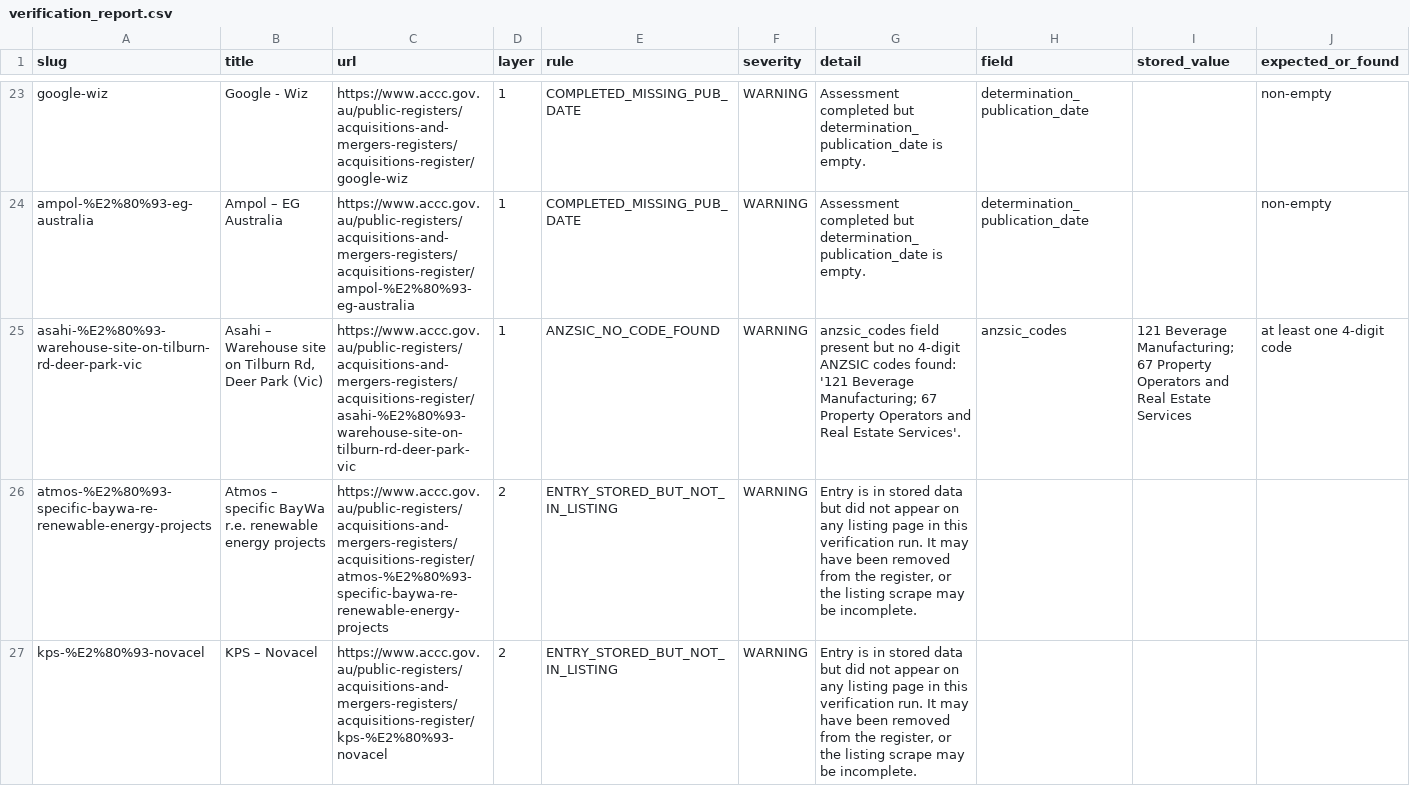
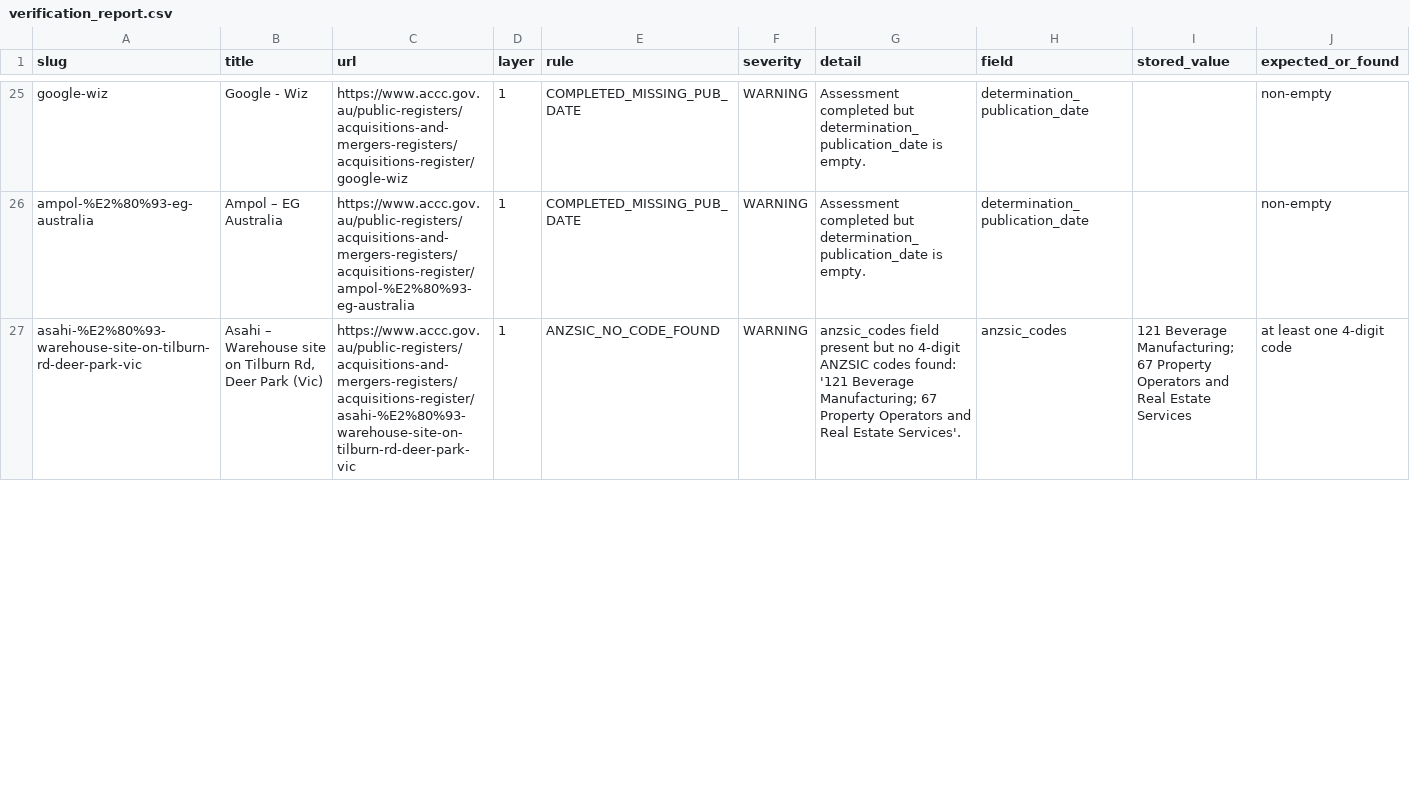
Before and after one commit to Test0112358/notification-check, a CSV file: data/verification_report.csv, drawn as a sheet; only a part is shown, gaps mark what is left out; removed rows and columns are numbered as before the commit, all else as after; the diff covers the shown part only; the diff names each change by its address in the sheet, - before the commit and + after, or states it on an @@ line.

```diff
--- a/data/verification_report.csv
+++ b/data/verification_report.csv
-row 26: atmos-%E2%80%93-specific-baywa-re-renewable-energy-projects | Atmos – specific BayWa r.e. renewable energy projects | https://www.accc.gov.au/public-registers/acquisitions-and-mergers-registers/acquisitions-register/atmos-%E2%80%93-specific-baywa-re-renewable-energy-projects | 2 | ENTRY_STORED_BUT_NOT_IN_LISTING | WARNING | Entry is in stored data but did not appear on any listing page in this verification run. It may have been removed from the register, or the listing scrape may be incomplete.
-row 27: kps-%E2%80%93-novacel | KPS – Novacel | https://www.accc.gov.au/public-registers/acquisitions-and-mergers-registers/acquisitions-register/kps-%E2%80%93-novacel | 2 | ENTRY_STORED_BUT_NOT_IN_LISTING | WARNING | Entry is in stored data but did not appear on any listing page in this verification run. It may have been removed from the register, or the listing scrape may be incomplete.
```
Also changed, not shown: 2 added rows, 2 removed rows and 9 edited cells elsewhere in this file, 2 other files.
